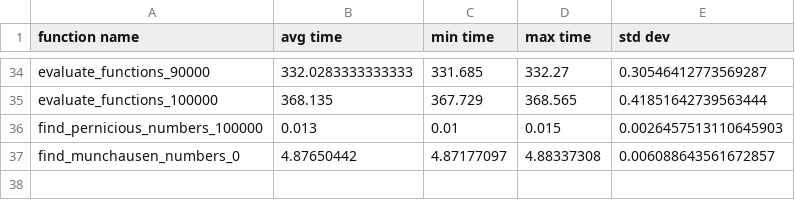
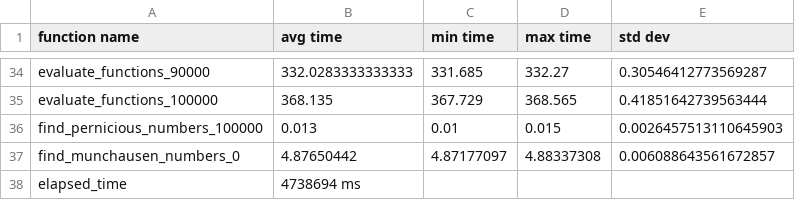
Before and after one commit to MateusLima2801/Java_Analise_de_Desempenho_de_Algoritmos, a CSV file: results-virtual-machine-java.csv, drawn as a sheet; only a part is shown, gaps mark what is left out; the diff names each change by its address in the sheet, - before the commit and + after, or states it on an @@ line.

```diff
--- a/results-virtual-machine-java.csv
+++ b/results-virtual-machine-java.csv
+row 38: elapsed_time | 4738694 ms
```
Also changed, not shown: results-docker-java.csv, 3 other files.
